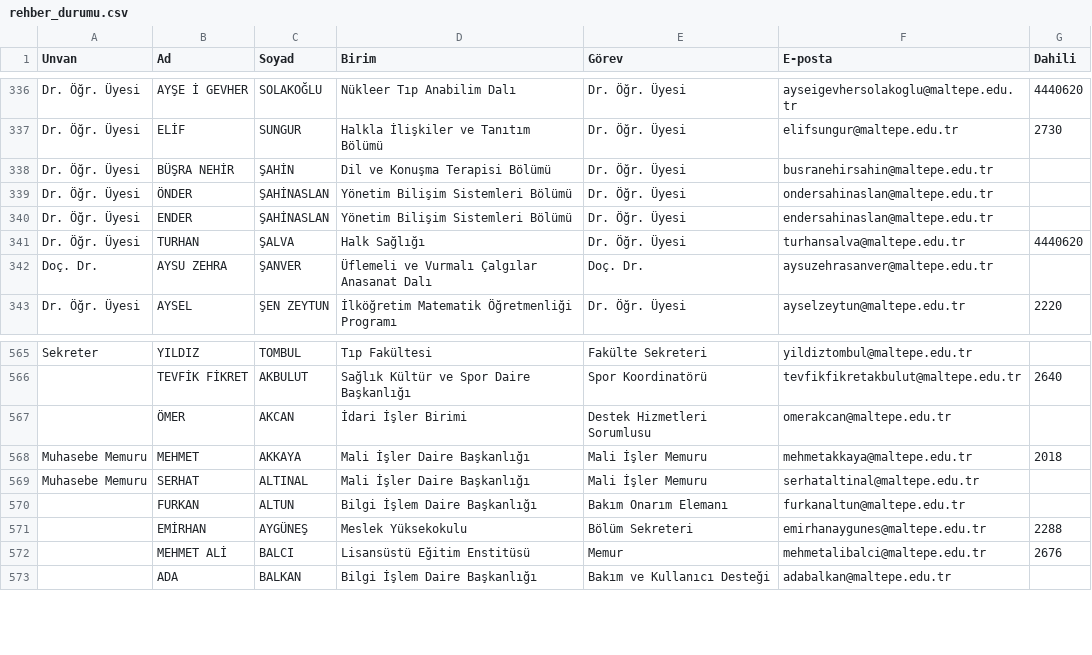
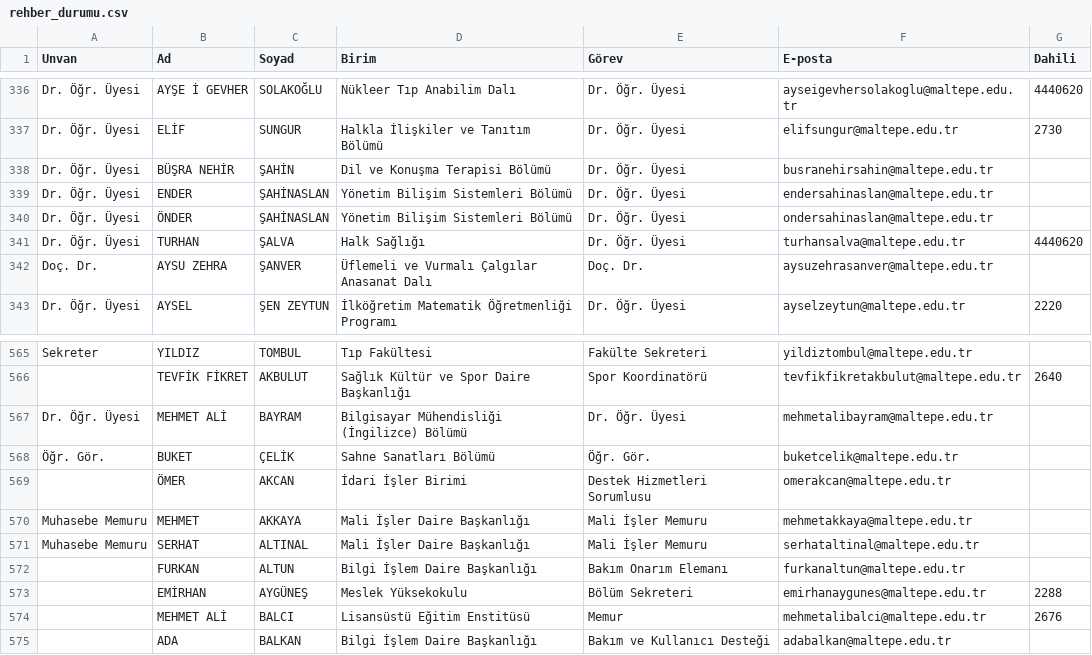
Before and after one commit to erdalyaslica/mau-personel-takip, a CSV file: rehber_durumu.csv, drawn as a sheet; only a part is shown, gaps mark what is left out.

```diff
--- a/rehber_durumu.csv
+++ b/rehber_durumu.csv
@@ -338,4 +338,4 @@ Dr. Öğr. Üyesi,ELİF,SUNGUR,Halkla İlişkiler ve Tanıtım Bölümü,Dr. Ö
 Dr. Öğr. Üyesi,BÜŞRA NEHİR,ŞAHİN,Dil ve Konuşma Terapisi Bölümü,Dr. Öğr. Üyesi,busranehirsahin@maltepe.edu.tr,
+Dr. Öğr. Üyesi,ENDER,ŞAHİNASLAN,Yönetim Bilişim Sistemleri Bölümü,Dr. Öğr. Üyesi,endersahinaslan@maltepe.edu.tr,
 Dr. Öğr. Üyesi,ÖNDER,ŞAHİNASLAN,Yönetim Bilişim Sistemleri Bölümü,Dr. Öğr. Üyesi,ondersahinaslan@maltepe.edu.tr,
-Dr. Öğr. Üyesi,ENDER,ŞAHİNASLAN,Yönetim Bilişim Sistemleri Bölümü,Dr. Öğr. Üyesi,endersahinaslan@maltepe.edu.tr,
 Dr. Öğr. Üyesi,TURHAN,ŞALVA,Halk Sağlığı,Dr. Öğr. Üyesi,turhansalva@maltepe.edu.tr,4440620
@@ -566,4 +566,6 @@ Sekreter,YILDIZ,TOMBUL,Tıp Fakültesi,Fakülte Sekreteri,yildiztombul@maltepe.e
 ,TEVFİK FİKRET,AKBULUT,Sağlık Kültür ve Spor Daire Başkanlığı,Spor Koordinatörü,tevfikfikretakbulut@maltepe.edu.tr,2640
+Dr. Öğr. Üyesi,MEHMET ALİ,BAYRAM,Bilgisayar Mühendisliği (İngilizce) Bölümü,Dr. Öğr. Üyesi,mehmetalibayram@maltepe.edu.tr,
+Öğr. Gör.,BUKET,ÇELİK,Sahne Sanatları Bölümü,Öğr. Gör.,buketcelik@maltepe.edu.tr,
 ,ÖMER,AKCAN,İdari İşler Birimi,Destek Hizmetleri Sorumlusu,omerakcan@maltepe.edu.tr,
-Muhasebe Memuru,MEHMET,AKKAYA,Mali İşler Daire Başkanlığı,Mali İşler Memuru,mehmetakkaya@maltepe.edu.tr,2018
+Muhasebe Memuru,MEHMET,AKKAYA,Mali İşler Daire Başkanlığı,Mali İşler Memuru,mehmetakkaya@maltepe.edu.tr,
 Muhasebe Memuru,SERHAT,ALTINAL,Mali İşler Daire Başkanlığı,Mali İşler Memuru,serhataltinal@maltepe.edu.tr,
```
